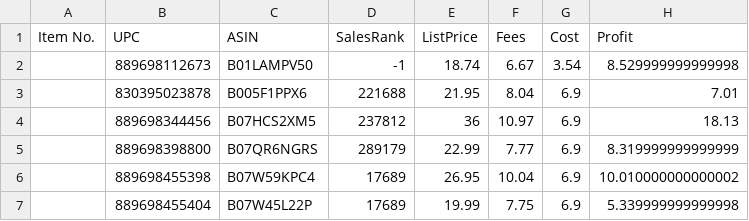
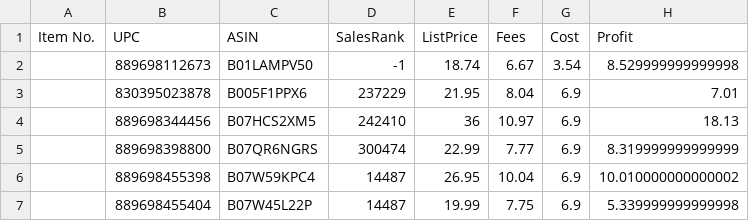
Before and after one commit to Kendallchris/ProductAnalyzer, a CSV file: Research.csv, drawn as a sheet.

```diff
--- a/Research.csv
+++ b/Research.csv
@@ -2,6 +2,6 @@ Item No.,UPC,ASIN,SalesRank,ListPrice,Fees,Cost,Profit
 ,889698112673,B01LAMPV50,-1,18.74,6.67,3.54,8.529999999999998
-,830395023878,B005F1PPX6,221688,21.95,8.04,6.9,7.01
-,889698344456,B07HCS2XM5,237812,36,10.97,6.9,18.13
-,889698398800,B07QR6NGRS,289179,22.99,7.77,6.9,8.319999999999999
-,889698455398,B07W59KPC4,17689,26.95,10.04,6.9,10.010000000000002
-,889698455404,B07W45L22P,17689,19.99,7.75,6.9,5.339999999999998
+,830395023878,B005F1PPX6,237229,21.95,8.04,6.9,7.01
+,889698344456,B07HCS2XM5,242410,36,10.97,6.9,18.13
+,889698398800,B07QR6NGRS,300474,22.99,7.77,6.9,8.319999999999999
+,889698455398,B07W59KPC4,14487,26.95,10.04,6.9,10.010000000000002
+,889698455404,B07W45L22P,14487,19.99,7.75,6.9,5.339999999999998
```
Also changed, not shown: 1 other file.
